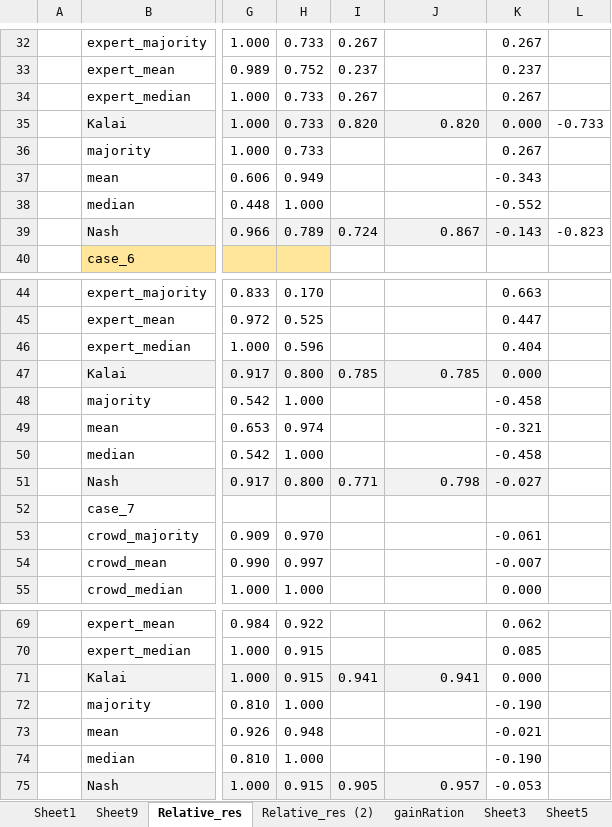
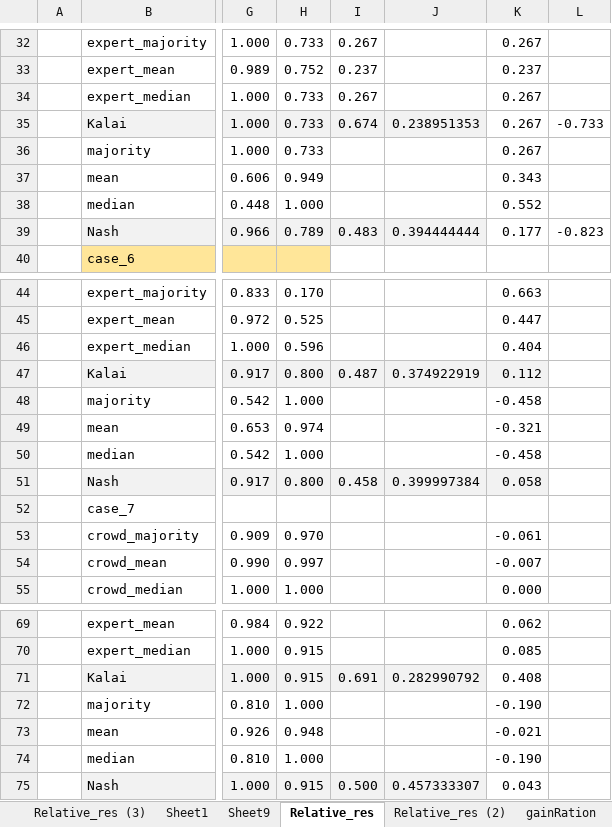
Before and after one commit to ana-kovacevic/Expert_Crowd_Grade_Optimization, an Excel workbook: results/Result_Analysis_by_Alts_Artifical_old.xlsx, sheet Relative_res, drawn as a sheet; only a part is shown, gaps mark what is left out; values as stored, in another font and other column widths than the file's, no borders; the diff covers the shown part only; the diff names each change by its address in the sheet, - before the commit and + after, or states it on an @@ line.

```diff
--- a/results/Result_Analysis_by_Alts_Artifical_old.xlsx (sheet Relative_res)
+++ b/results/Result_Analysis_by_Alts_Artifical_old.xlsx (sheet Relative_res)
+sheet tab: Relative_res (3)
-I35: 0.820
+I35: 0.674
-J35: 0.820
+J35: 0.238951353
-K35: 0.000
+K35: 0.267
-K35 fill: #F2F2F2
+K35 fill: none
-K37: -0.343
+K37: 0.343
-K38: -0.552
+K38: 0.552
-I39: 0.724
+I39: 0.483
-J39: 0.867
+J39: 0.394444444
-K39: -0.143
+K39: 0.177
-K39 fill: #F2F2F2
+K39 fill: none
-I47: 0.785
+I47: 0.487
-J47: 0.785
+J47: 0.374922919
-K47: 0.000
+K47: 0.112
-I51: 0.771
+I51: 0.458
-J51: 0.798
+J51: 0.399997384
-K51: -0.027
+K51: 0.058
-I71: 0.941
+I71: 0.691
-J71: 0.941
+J71: 0.282990792
-K71: 0.000
+K71: 0.408
-I75: 0.905
+I75: 0.500
-J75: 0.957
+J75: 0.457333307
-K75: -0.053
+K75: 0.043
```
Also changed, not shown: 21 edited cells and cell formats elsewhere in this sheet, formulas that keep their value, results/Sum_result_analysis_credibility.xlsx, 10 other files.
